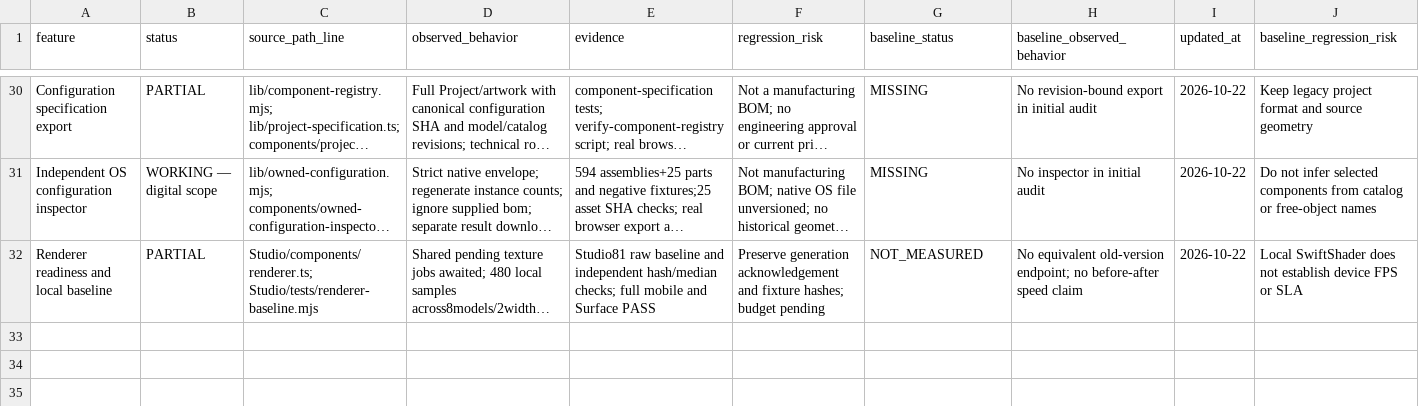
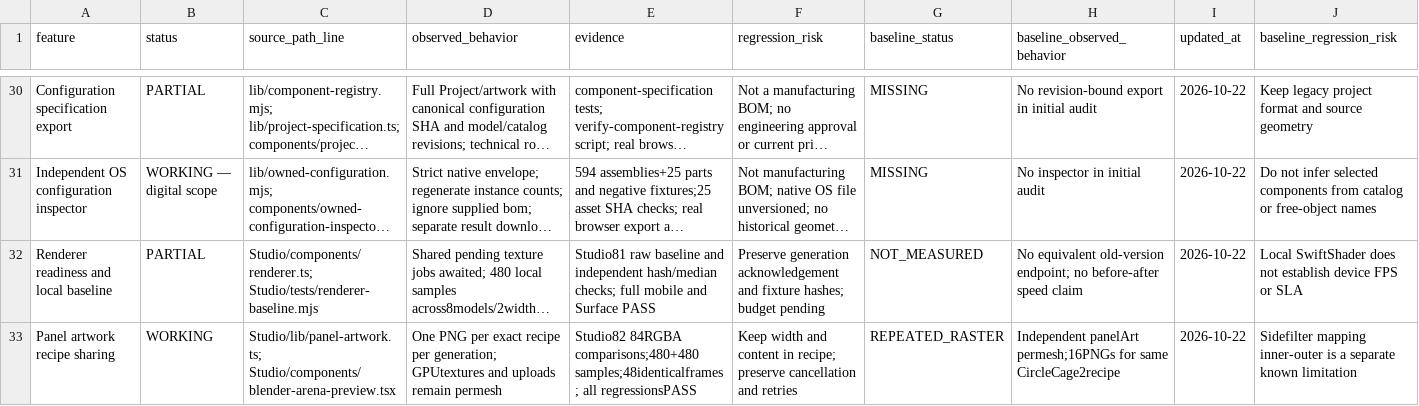
Before and after one commit to DamianRyh/gamefields-os, a CSV file: docs/product-intelligence/2026-10-21/FEATURE_MAP.csv, drawn as a sheet; only a part is shown, gaps mark what is left out; long unchanged cells end in …; the diff names each change by its address in the sheet, - before the commit and + after, or states it on an @@ line.

Commit message:
Release Studio 82: share identical panel artwork, verify pixels and record before-after renderer evidence

```diff
--- a/docs/product-intelligence/2026-10-21/FEATURE_MAP.csv
+++ b/docs/product-intelligence/2026-10-21/FEATURE_MAP.csv
+row 33: Panel artwork recipe sharing | WORKING | Studio/lib/panel-artwork.ts; Studio/components/blender-arena-preview.tsx | One PNG per exact recipe per generation; GPUtextures and uploads remain permesh | Studio82 84RGBA comparisons;480+480 samples;48identicalframes; all regressionsPASS | Keep width and content in recipe; preserve cancellation and retries | REPEATED_RASTER | Independent panelArt permesh;16PNGs for same CircleCage2recipe | 2026-10-22 | Sidefilter mapping inner-outer is a separate known limitation
```
Also changed, not shown: docs/product-intelligence/2026-10-21/BACKLOG.csv, 19 other files.
